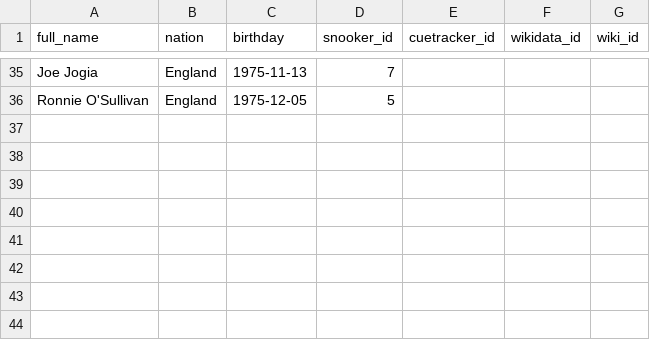
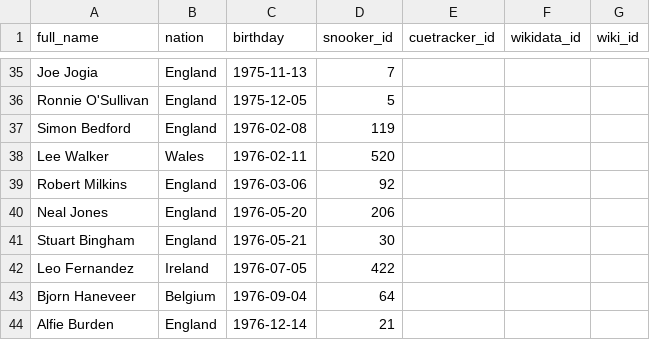
Before and after one commit to dreamerminsk/wiki-langs, a CSV file: players/1970.births.csv, drawn as a sheet; only a part is shown, gaps mark what is left out; the diff names each change by its address in the sheet, - before the commit and + after, or states it on an @@ line.

Commit message:
Update 1970.births.csv

```diff
--- a/players/1970.births.csv
+++ b/players/1970.births.csv
+row 37: Simon Bedford | England | 1976-02-08 | 119
+row 38: Lee Walker | Wales | 1976-02-11 | 520
+row 39: Robert Milkins | England | 1976-03-06 | 92
+row 40: Neal Jones | England | 1976-05-20 | 206
+row 41: Stuart Bingham | England | 1976-05-21 | 30
+row 42: Leo Fernandez | Ireland | 1976-07-05 | 422
+row 43: Bjorn Haneveer | Belgium | 1976-09-04 | 64
+row 44: Alfie Burden | England | 1976-12-14 | 21
```
